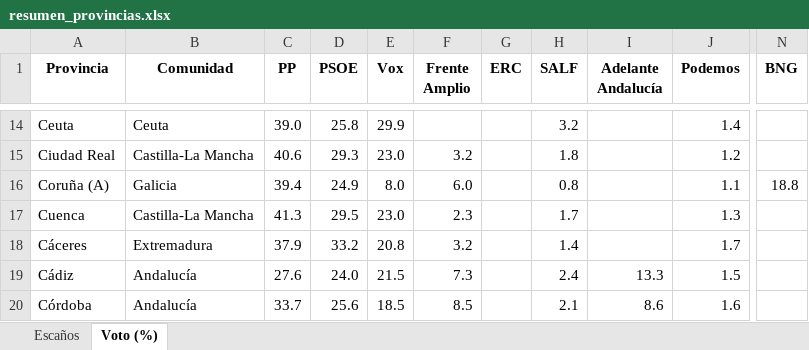
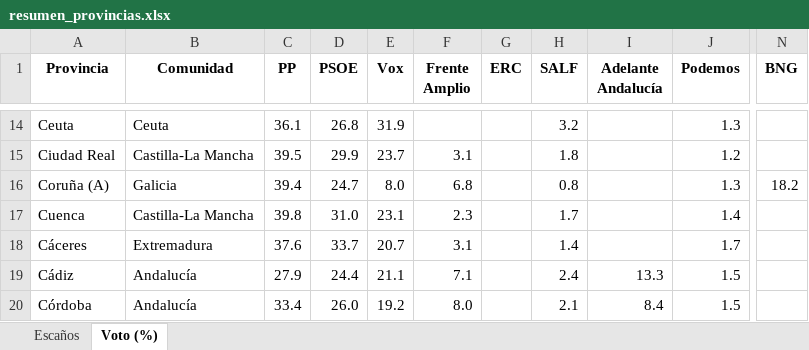
Before and after one commit to fermanpre/pondera, an Excel workbook: Web/sitio/resumen_provincias.xlsx, sheet Voto (%), drawn as a sheet; only a part is shown, gaps mark what is left out; values as stored, in another font and other column widths than the file's, no borders; the diff covers the shown part only; the diff names each change by its address in the sheet, - before the commit and + after, or states it on an @@ line.

```diff
--- a/Web/sitio/resumen_provincias.xlsx (sheet Voto (%))
+++ b/Web/sitio/resumen_provincias.xlsx (sheet Voto (%))
-C14 (PP): 39.0
+C14 (PP): 36.1
-D14 (PSOE): 25.8
+D14 (PSOE): 26.8
-E14 (Vox): 29.9
+E14 (Vox): 31.9
-J14 (Podemos): 1.4
+J14 (Podemos): 1.3
-C15 (PP): 40.6
+C15 (PP): 39.5
-D15 (PSOE): 29.3
+D15 (PSOE): 29.9
-E15 (Vox): 23.0
+E15 (Vox): 23.7
-F15 (Frente Amplio): 3.2
+F15 (Frente Amplio): 3.1
-D16 (PSOE): 24.9
+D16 (PSOE): 24.7
-F16 (Frente Amplio): 6.0
+F16 (Frente Amplio): 6.8
-J16 (Podemos): 1.1
+J16 (Podemos): 1.3
-N16 (BNG): 18.8
+N16 (BNG): 18.2
-C17 (PP): 41.3
+C17 (PP): 39.8
-D17 (PSOE): 29.5
+D17 (PSOE): 31.0
-E17 (Vox): 23.0
+E17 (Vox): 23.1
-J17 (Podemos): 1.3
+J17 (Podemos): 1.4
-C18 (PP): 37.9
+C18 (PP): 37.6
-D18 (PSOE): 33.2
+D18 (PSOE): 33.7
-E18 (Vox): 20.8
+E18 (Vox): 20.7
-F18 (Frente Amplio): 3.2
+F18 (Frente Amplio): 3.1
-C19 (PP): 27.6
+C19 (PP): 27.9
-D19 (PSOE): 24.0
+D19 (PSOE): 24.4
-E19 (Vox): 21.5
+E19 (Vox): 21.1
-F19 (Frente Amplio): 7.3
+F19 (Frente Amplio): 7.1
-C20 (PP): 33.7
+C20 (PP): 33.4
-D20 (PSOE): 25.6
+D20 (PSOE): 26.0
-E20 (Vox): 18.5
+E20 (Vox): 19.2
-F20 (Frente Amplio): 8.5
+F20 (Frente Amplio): 8.0
-I20 (Adelante Andalucía): 8.6
+I20 (Adelante Andalucía): 8.4
-J20 (Podemos): 1.6
+J20 (Podemos): 1.5
```
Also changed, not shown: 216 edited cells elsewhere in this sheet, sheet Escaños, 13 other files.
